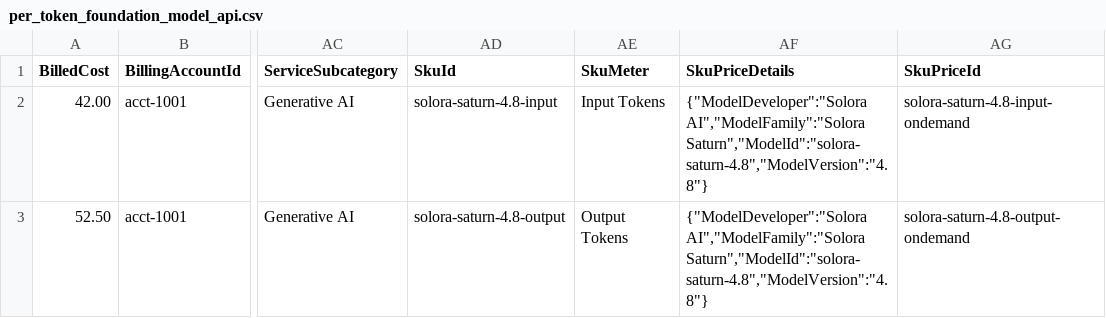
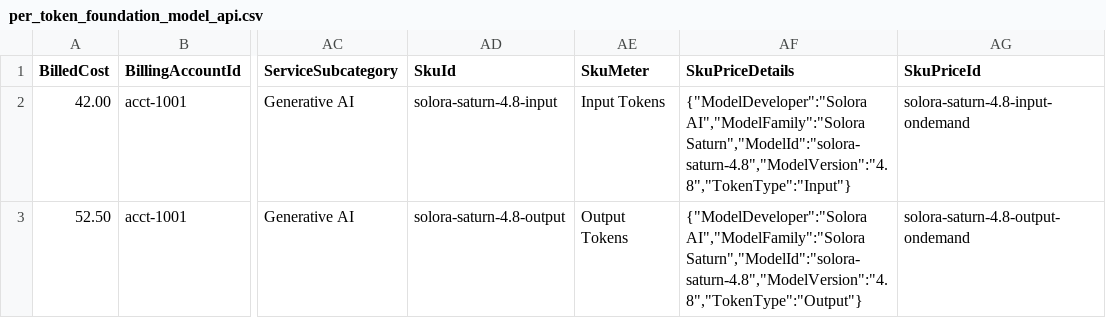
Before and after one commit to FinOps-Open-Cost-and-Usage-Spec/FOCUS_Spec, a CSV file: specification/data/ai_billing/per_token_foundation_model_api.csv, drawn as a sheet; only a part is shown, gaps mark what is left out; the diff names each change by its address in the sheet, - before the commit and + after, or states it on an @@ line.

```diff
--- a/specification/data/ai_billing/per_token_foundation_model_api.csv
+++ b/specification/data/ai_billing/per_token_foundation_model_api.csv
-AF2 (SkuPriceDetails): {"ModelDeveloper":"Solora AI","ModelFamily":"Solora Saturn","ModelId":"solora-saturn-4.8","ModelVersion":"4.8"}
+AF2 (SkuPriceDetails): {"ModelDeveloper":"Solora AI","ModelFamily":"Solora Saturn","ModelId":"solora-saturn-4.8","ModelVersion":"4.8","TokenType":"Input"}
-AF3 (SkuPriceDetails): {"ModelDeveloper":"Solora AI","ModelFamily":"Solora Saturn","ModelId":"solora-saturn-4.8","ModelVersion":"4.8"}
+AF3 (SkuPriceDetails): {"ModelDeveloper":"Solora AI","ModelFamily":"Solora Saturn","ModelId":"solora-saturn-4.8","ModelVersion":"4.8","TokenType":"Output"}
```
Also changed, not shown: specification/data/ai_billing/foundation_model_via_csp_marketplace.csv, specification/data/ai_billing/multi_model_usage.csv, 2 other files.
